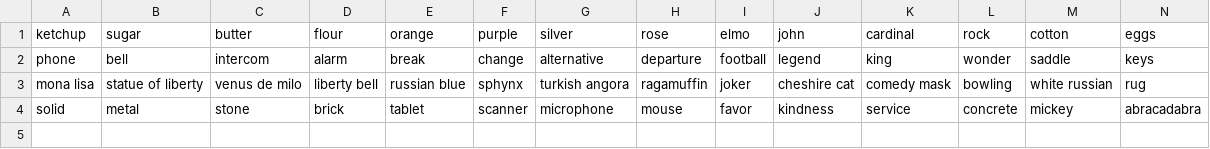
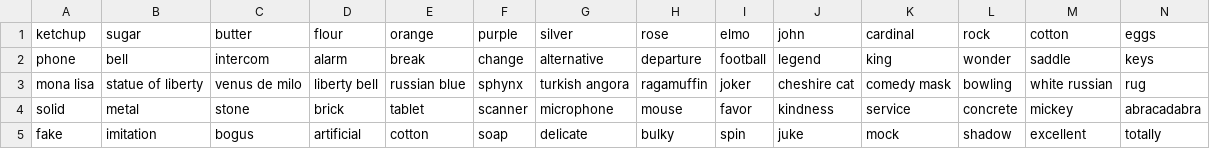
Before and after one commit to andreis/connections, a CSV file: llm-comparison/grok3.csv, drawn as a sheet; only a part is shown; rows hold the shown columns only; the diff names each change by its address in the sheet, - before the commit and + after, or states it on an @@ line.

```diff
--- a/llm-comparison/grok3.csv
+++ b/llm-comparison/grok3.csv
+row 5: fake | imitation | bogus | artificial | cotton | soap | delicate | bulky | spin | juke | mock | shadow | excellent | totally
```
Also changed, not shown: llm-comparison/claude-3-7-sonnet.csv, llm-comparison/copilot-deep.csv, 12 other files.
